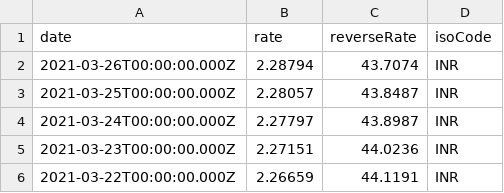
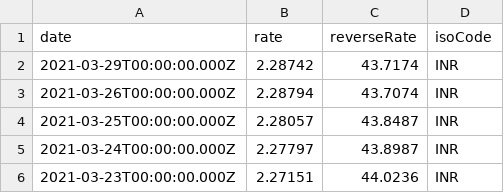
Before and after one commit to LubomirGeorgiev/bnb-currency-exchange-rates, a CSV file: data/INR.csv, drawn as a sheet; only a part is shown; the shorter side is filled out with more unchanged rows; the diff names each change by its address in the sheet, - before the commit and + after, or states it on an @@ line.

```diff
--- a/data/INR.csv
+++ b/data/INR.csv
+row 2: 2021-03-29T00:00:00.000Z | 2.28742 | 43.7174 | INR
```
Also changed, not shown: data/BRL.csv, data/CNY.csv, 40 other files.
